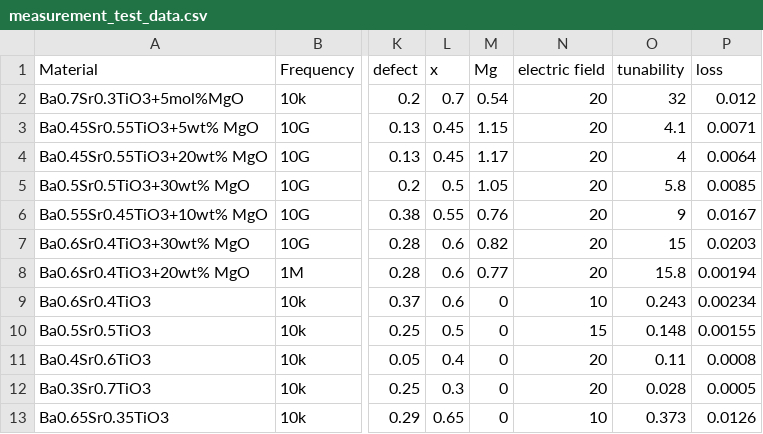
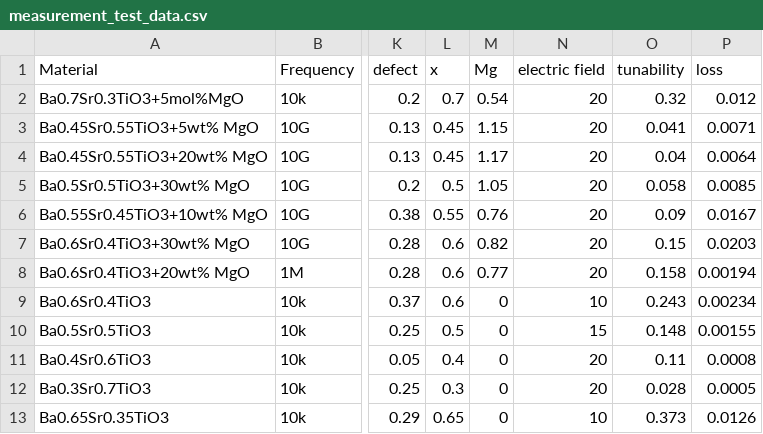
Before and after one commit to ihalage/ferroelectric-modelling, a CSV file: data/measurement_test_data.csv, drawn as a sheet; only a part is shown, gaps mark what is left out; the diff names each change by its address in the sheet, - before the commit and + after, or states it on an @@ line.

Commit message:
cleaning data

```diff
--- a/data/measurement_test_data.csv
+++ b/data/measurement_test_data.csv
-O2 (tunability): 32
+O2 (tunability): 0.32
-O3 (tunability): 4.1
+O3 (tunability): 0.041
-O4 (tunability): 4
+O4 (tunability): 0.04
-O5 (tunability): 5.8
+O5 (tunability): 0.058
-O6 (tunability): 9
+O6 (tunability): 0.09
-O7 (tunability): 15
+O7 (tunability): 0.15
-O8 (tunability): 15.8
+O8 (tunability): 0.158
```
Also changed, not shown: 1 other file.
